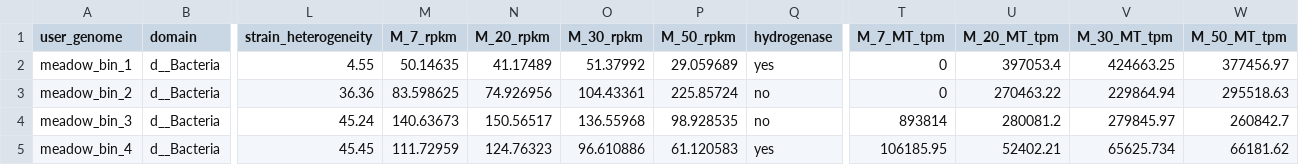
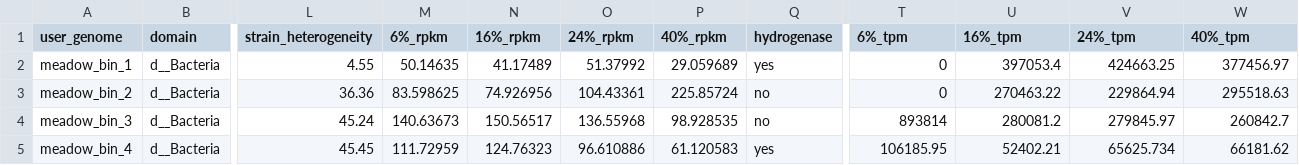
Before and after one commit to Linta-Reji/Reji2025_H2_SoilMoisture, a CSV file: data/meadow_metwrapMAGs_summary.csv, drawn as a sheet; only a part is shown, gaps mark what is left out; the diff names each change by its address in the sheet, - before the commit and + after, or states it on an @@ line.

```diff
--- a/data/meadow_metwrapMAGs_summary.csv
+++ b/data/meadow_metwrapMAGs_summary.csv
-M1: M_7_rpkm
+M1: 6%_rpkm
-N1: M_20_rpkm
+N1: 16%_rpkm
-O1: M_30_rpkm
+O1: 24%_rpkm
-P1: M_50_rpkm
+P1: 40%_rpkm
-T1: M_7_MT_tpm
+T1: 6%_tpm
-U1: M_20_MT_tpm
+U1: 16%_tpm
-V1: M_30_MT_tpm
+V1: 24%_tpm
-W1: M_50_MT_tpm
+W1: 40%_tpm
```
Also changed, not shown: data/forest_metwrapMAGs_cumul_summary.csv, data/pbs_metwrapMAGs_summary.csv, 38 other files.
